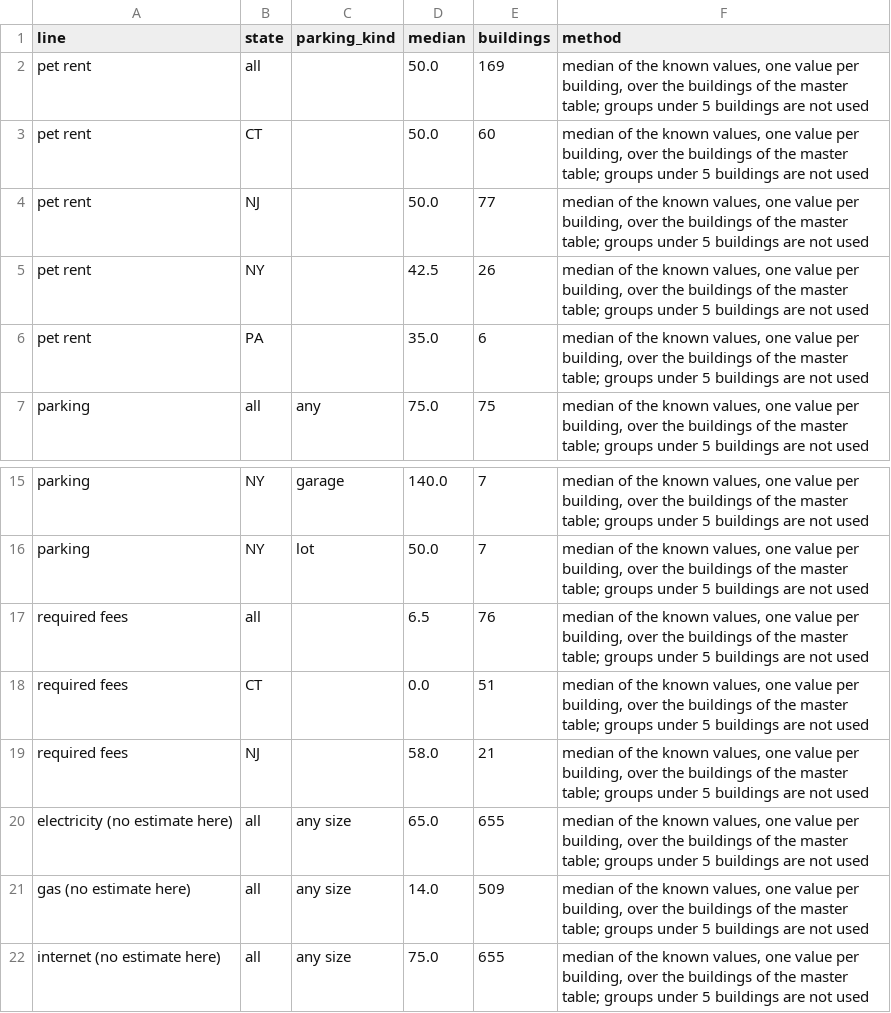
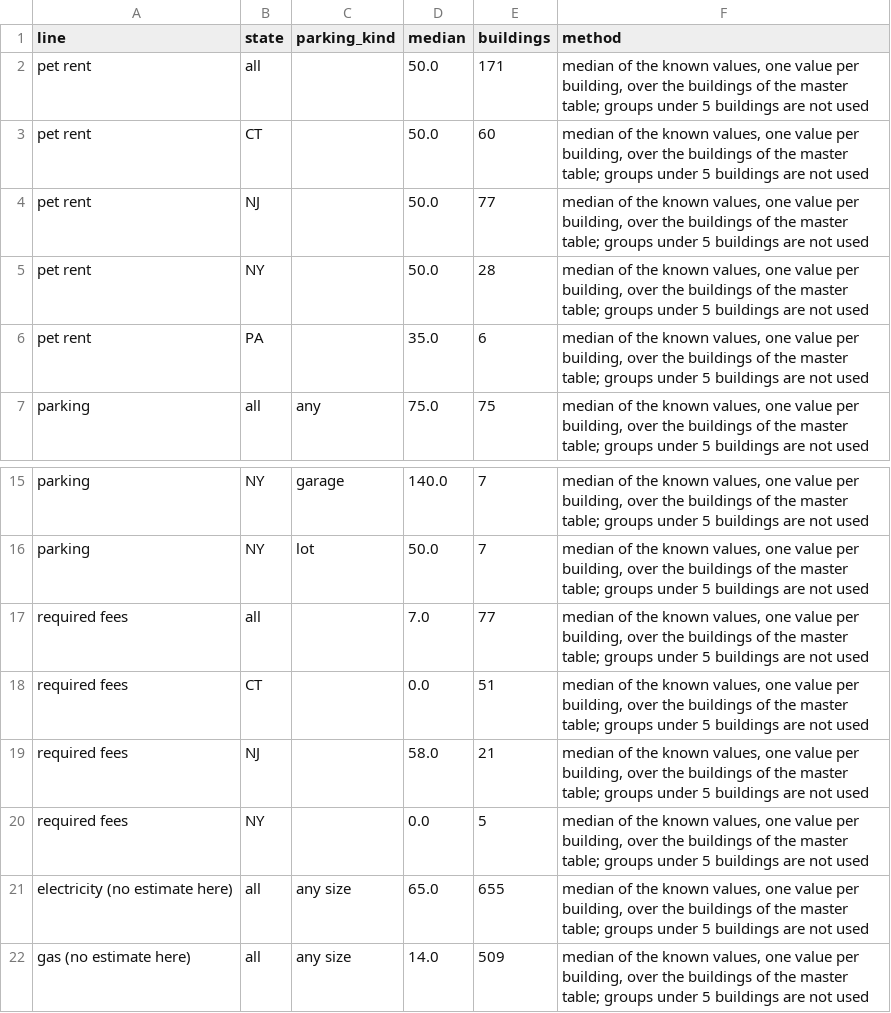
Before and after one commit to wthompson1804/SuperWritingEngine, a CSV file: house-hunt/data/reference/cost_estimates.csv, drawn as a sheet; only a part is shown, gaps mark what is left out; the shorter side is filled out with more unchanged rows.

```diff
--- a/house-hunt/data/reference/cost_estimates.csv
+++ b/house-hunt/data/reference/cost_estimates.csv
@@ -1,6 +1,6 @@
 line,state,parking_kind,median,buildings,method
-pet rent,all,,50.0,169,"median of the known values, one value per building, over the buildings of the master table; groups under 5 buildings are not used"
+pet rent,all,,50.0,171,"median of the known values, one value per building, over the buildings of the master table; groups under 5 buildings are not used"
 pet rent,CT,,50.0,60,"median of the known values, one value per building, over the buildings of the master table; groups under 5 buildings are not used"
 pet rent,NJ,,50.0,77,"median of the known values, one value per building, over the buildings of the master table; groups under 5 buildings are not used"
-pet rent,NY,,42.5,26,"median of the known values, one value per building, over the buildings of the master table; groups under 5 buildings are not used"
+pet rent,NY,,50.0,28,"median of the known values, one value per building, over the buildings of the master table; groups under 5 buildings are not used"
 pet rent,PA,,35.0,6,"median of the known values, one value per building, over the buildings of the master table; groups under 5 buildings are not used"
@@ -16,5 +16,6 @@ parking,NY,garage,140.0,7,"median of the known values, one value per building, o
 parking,NY,lot,50.0,7,"median of the known values, one value per building, over the buildings of the master table; groups under 5 buildings are not used"
-required fees,all,,6.5,76,"median of the known values, one value per building, over the buildings of the master table; groups under 5 buildings are not used"
+required fees,all,,7.0,77,"median of the known values, one value per building, over the buildings of the master table; groups under 5 buildings are not used"
 required fees,CT,,0.0,51,"median of the known values, one value per building, over the buildings of the master table; groups under 5 buildings are not used"
 required fees,NJ,,58.0,21,"median of the known values, one value per building, over the buildings of the master table; groups under 5 buildings are not used"
+required fees,NY,,0.0,5,"median of the known values, one value per building, over the buildings of the master table; groups under 5 buildings are not used"
 electricity (no estimate here),all,any size,65.0,655,"median of the known values, one value per building, over the buildings of the master table; groups under 5 buildings are not used"
```
Also changed, not shown: house-hunt/data/excluded_not_an_apartment.csv, house-hunt/data/reference/floor_confirm_unmatched.csv, 22 other files.
